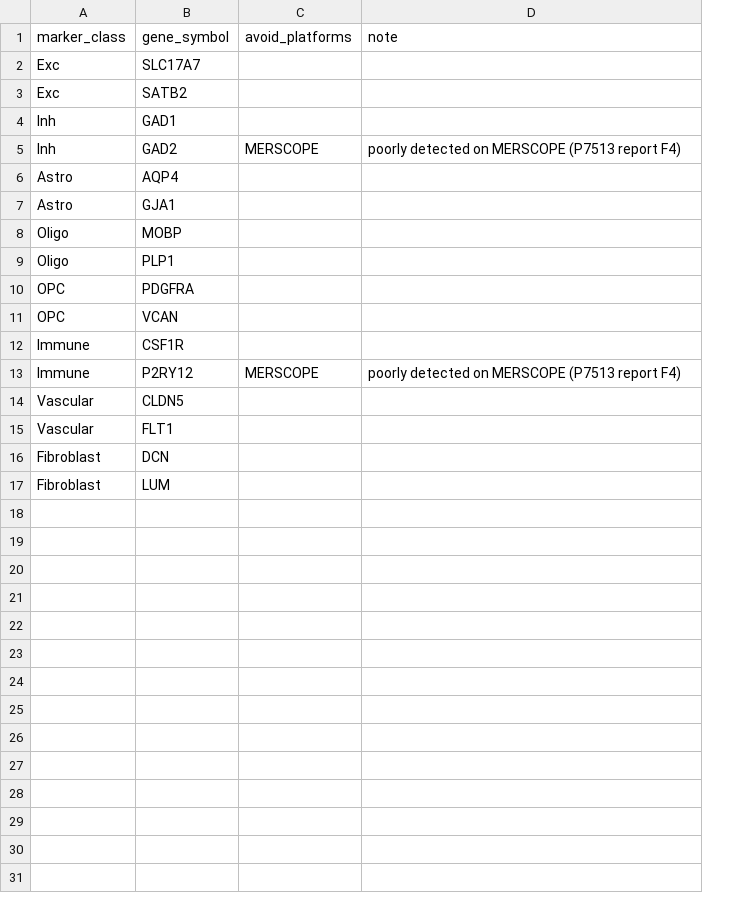
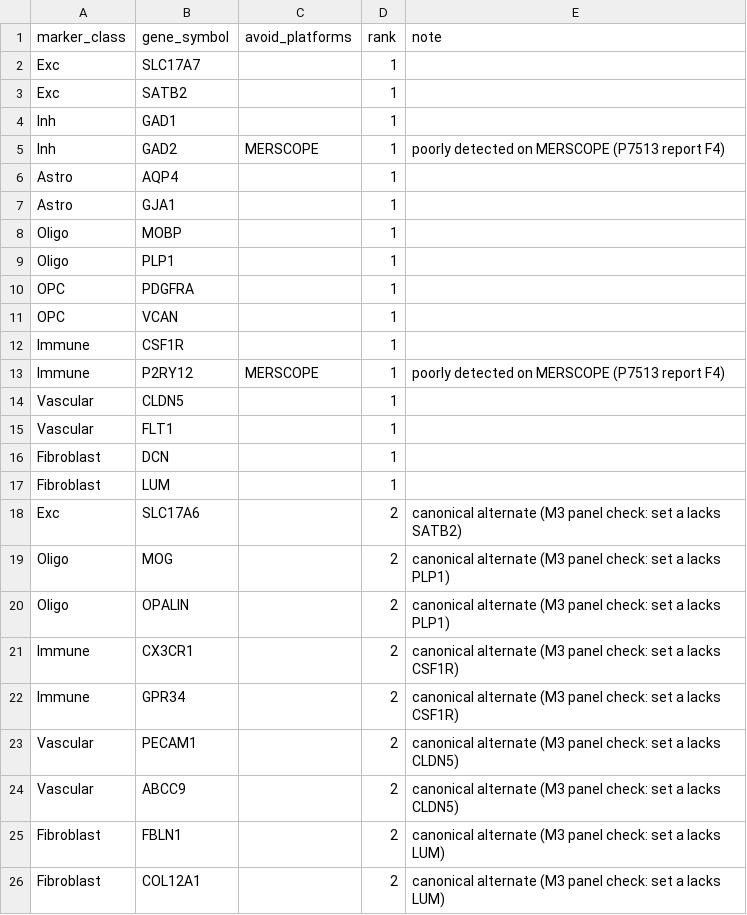
Before and after one commit to bourdenxlab/MerXen, a CSV file: src/merxen/assets/annotation/heldout_markers_human.csv, drawn as a sheet; the diff names each change by its address in the sheet, - before the commit and + after, or states it on an @@ line.

Commit message:
[feature]: extend the shadow metrics for the M3 items 2-7
merxen.annotation.shadow gains the pieces of the remaining M3 shadow
programme (plan §12 M3 items 2-7):

- second vote "seaad_or_ll" (the v1.1 degraded-mode row, §5.3: SEA-AD or
  the likelihood typer agrees below 60 counts) and
  HumanRuleInputs.ll_scheme ("broad7" compares LL (vii) at the seven broad
  classes, as SEA-AD);
- seaad_soft_broad_matrix (SEA-AD soft composition, "VLMC &
  Perivascular" split by supertype) and
  paired_block_bootstrap_jsd_difference (the same tile draws for two
  labellings); jensen_shannon_distance and block_bootstrap_jsd take a
  class subset (GLIAL_COLUMNS);
- held-out genes (§5.8): select_heldout_markers (rank order, panel
  membership, platform avoidance, 2-3 per class), heldout_enrichment
  (pooled fold, detection) and auroc;
- X1: profile_matrix, reference_pseudobulk_log2_factors (median-centred,
  capped) and rescale_counts;
- §5.6 flag prototypes: negative_gene_mask, negative_counts,
  fit_beta_binomial, beta_binomial_upper_tail, contamination_flags,
  class_profiles, depth_grid, distinct_gene_quantiles,
  expected_genes_quantile, realised_rates;
- E8: occupied_area_mm2, foreign_marker_fraction, mouse_confidence;
- variant re-maps: published_queries (MAP's query of published samples),
  map_query_variant (held-out genes dropped from query and lookup, X1
  rescaling, production engine settings) and whb_labels_from_tidy.

heldout_markers_human.csv gains a rank column and canonical rank-2
alternates for the markers set a lacks (SATB2, PLP1, CSF1R, CLDN5, LUM);
the NOTICE text and its generator say so.

```diff
--- a/src/merxen/assets/annotation/heldout_markers_human.csv
+++ b/src/merxen/assets/annotation/heldout_markers_human.csv
+column D (rank), rows 2-17: all 1
+row 18: Exc | SLC17A6 |  | 2 | canonical alternate (M3 panel check: set a lacks SATB2)
+row 19: Oligo | MOG |  | 2 | canonical alternate (M3 panel check: set a lacks PLP1)
+row 20: Oligo | OPALIN |  | 2 | canonical alternate (M3 panel check: set a lacks PLP1)
+row 21: Immune | CX3CR1 |  | 2 | canonical alternate (M3 panel check: set a lacks CSF1R)
+row 22: Immune | GPR34 |  | 2 | canonical alternate (M3 panel check: set a lacks CSF1R)
+row 23: Vascular | PECAM1 |  | 2 | canonical alternate (M3 panel check: set a lacks CLDN5)
+row 24: Vascular | ABCC9 |  | 2 | canonical alternate (M3 panel check: set a lacks CLDN5)
+row 25: Fibroblast | FBLN1 |  | 2 | canonical alternate (M3 panel check: set a lacks LUM)
+row 26: Fibroblast | COL12A1 |  | 2 | canonical alternate (M3 panel check: set a lacks LUM)
```
Also changed, not shown: 6 other files.
